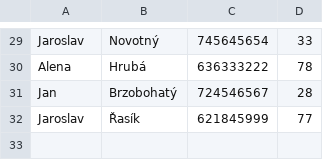
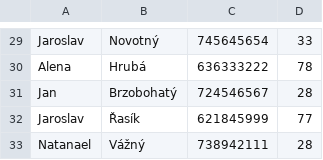
Before and after one commit to DARS68/project01, a CSV file: Pojisteni_easy/bin/Debug/net6.0/databasePojistenych.csv, drawn as a sheet; only a part is shown, gaps mark what is left out.

```diff
--- a/Pojisteni_easy/bin/Debug/net6.0/databasePojistenych.csv
+++ b/Pojisteni_easy/bin/Debug/net6.0/databasePojistenych.csv
@@ -32 +32,2 @@ Jan,Brzobohatý,724546567,28
 Jaroslav,Řasík,621845999,77
+Natanael,Vážný,738942111,28
```
Also changed, not shown: 15 other files.
